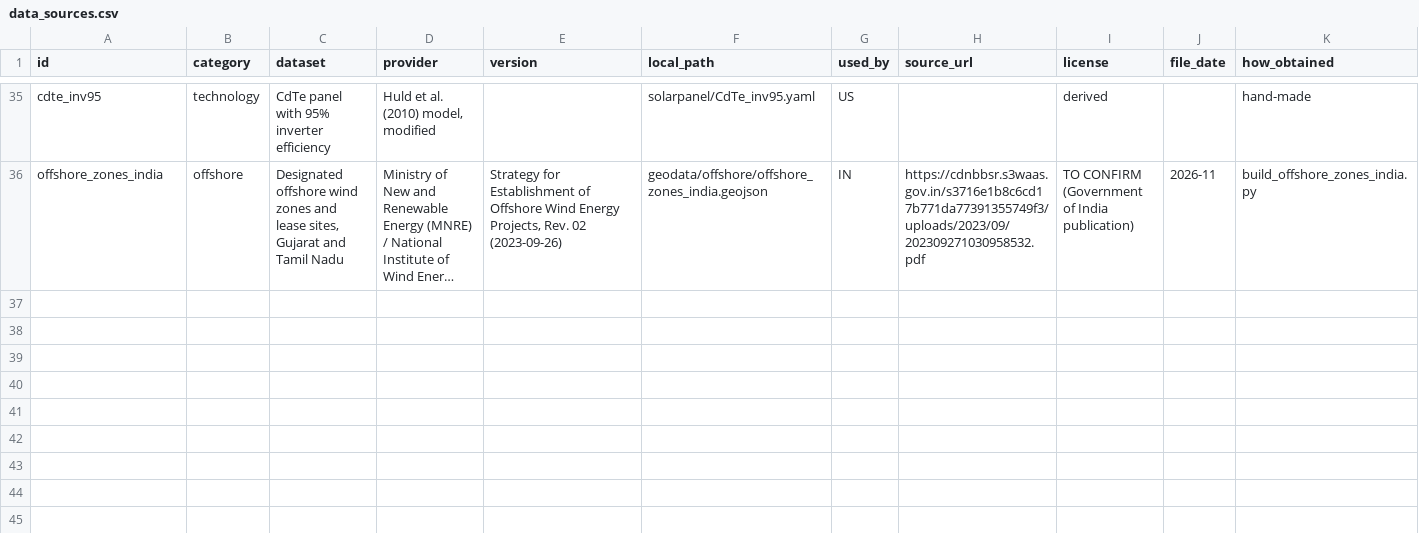
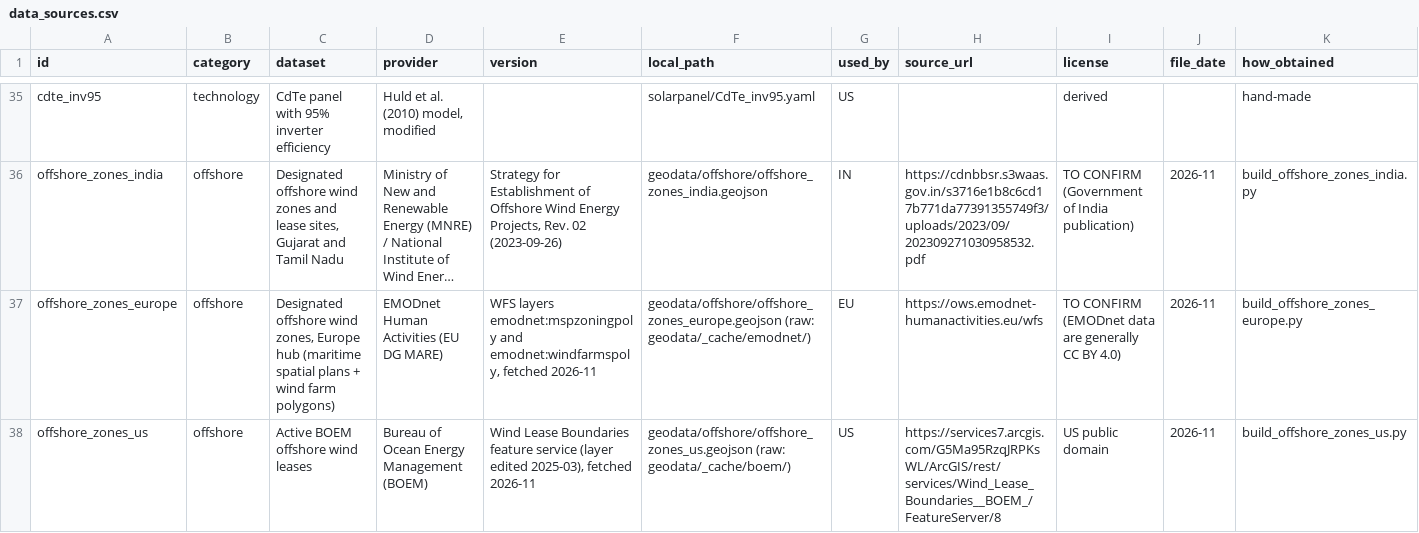
Before and after one commit to loeffko/GENeSYS_MOD.tools, a CSV file: GIS_&_Timeseries_Tool/sources/data_sources.csv, drawn as a sheet; only a part is shown, gaps mark what is left out; long unchanged cells end in …; rows hold the shown columns only; the diff covers the shown part only; the diff names each change by its address in the sheet, - before the commit and + after, or states it on an @@ line.

```diff
--- a/GIS_&_Timeseries_Tool/sources/data_sources.csv
+++ b/GIS_&_Timeseries_Tool/sources/data_sources.csv
+row 37: offshore_zones_europe | offshore | Designated offshore wind zones, Europe hub (maritime spatial plans + wind farm polygons) | EMODnet Human Activities (EU DG MARE) | WFS layers emodnet:mspzoningpoly and emodnet:windfarmspoly, fetched 2026-11 | geodata/offshore/offshore_zones_europe.geojson (raw: geodata/_cache/emodnet/) | EU | https://ows.emodnet-humanactivities.eu/wfs | TO CONFIRM (EMODnet data are generally CC BY 4.0) | 2026-11 | build_offshore_zones_europe.py
+row 38: offshore_zones_us | offshore | Active BOEM offshore wind leases | Bureau of Ocean Energy Management (BOEM) | Wind Lease Boundaries feature service (layer edited 2025-03), fetched 2026-11 | geodata/offshore/offshore_zones_us.geojson (raw: geodata/_cache/boem/) | US | https://services7.arcgis.com/G5Ma95RzqJRPKsWL/ArcGIS/rest/services/Wind_Lease_Boundaries__BOEM_/FeatureServer/8 | US public domain | 2026-11 | build_offshore_zones_us.py
```
Also changed, not shown: 2 added rows and 1 edited cell elsewhere in this file, 12 other files.
